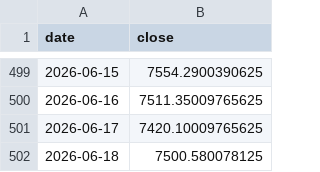
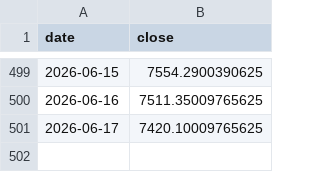
Before and after one commit to hatkohei0611-design/market-monitor, a CSV file: data/spx.csv, drawn as a sheet; only a part is shown, gaps mark what is left out.

```diff
--- a/data/spx.csv
+++ b/data/spx.csv
@@ -501,2 +501 @@ date,close
 2026-06-17,7420.10009765625
-2026-06-18,7500.580078125
```
Also changed, not shown: data/breadth_daily.csv, data/score_history.csv, 4 other files.
